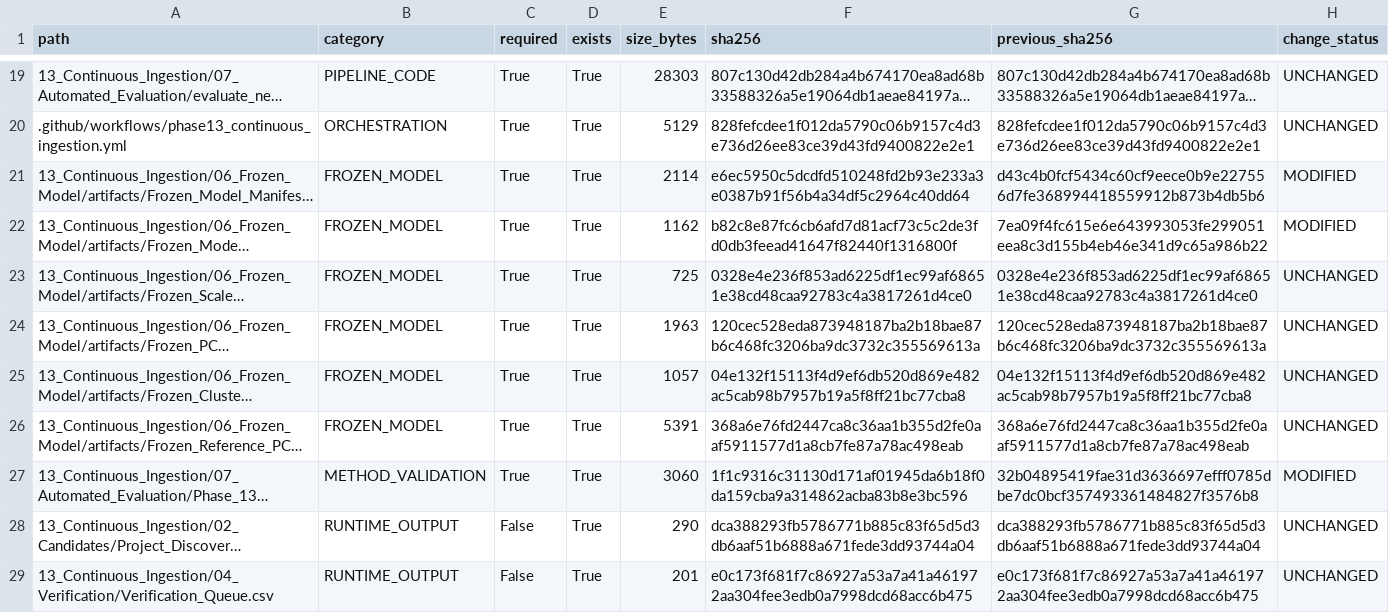
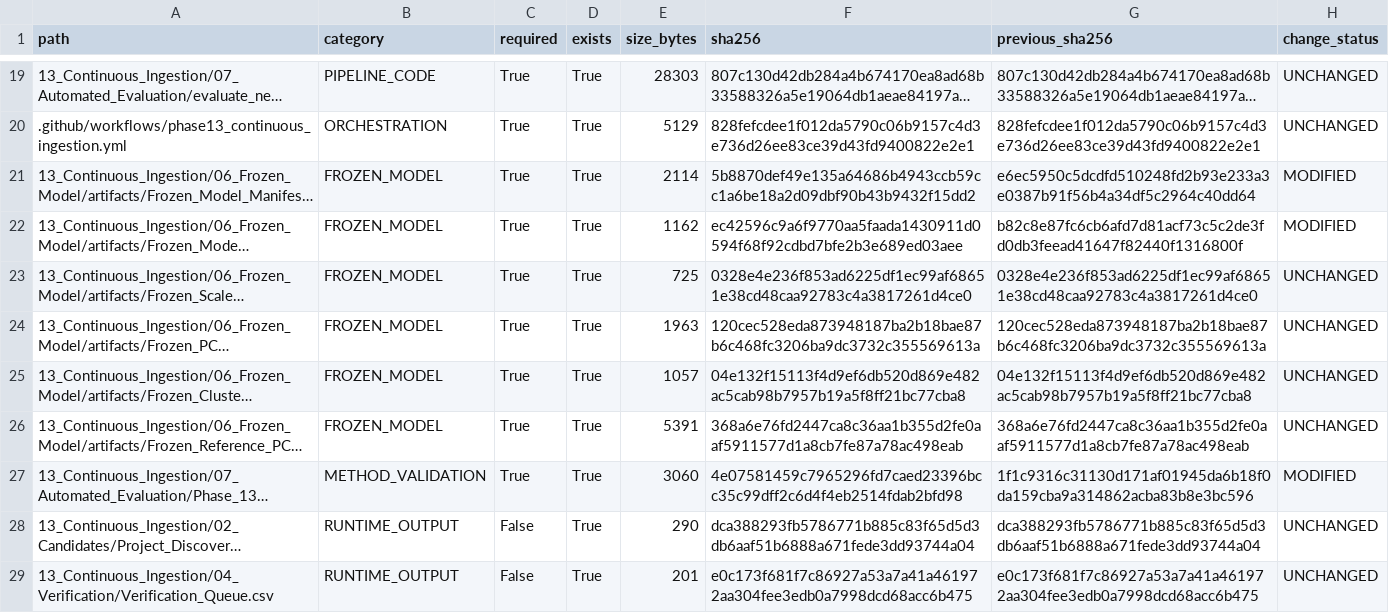
Before and after one commit to Rahul787-ai/Semiconductor-Credit-Risk-ML-main, a CSV file: 13_Continuous_Ingestion/08_Governance/Phase_13I_Artifact_Hashes.csv, drawn as a sheet; only a part is shown, gaps mark what is left out; long unchanged cells end in …; the diff names each change by its address in the sheet, - before the commit and + after, or states it on an @@ line.

```diff
--- a/13_Continuous_Ingestion/08_Governance/Phase_13I_Artifact_Hashes.csv
+++ b/13_Continuous_Ingestion/08_Governance/Phase_13I_Artifact_Hashes.csv
-F21 (sha256): e6ec5950c5dcdfd510248fd2b93e233a3e0387b91f56b4a34df5c2964c40dd64
+F21 (sha256): 5b8870def49e135a64686b4943ccb59cc1a6be18a2d09dbf90b43b9432f15dd2
-G21 (previous_sha256): d43c4b0fcf5434c60cf9eece0b9e227556d7fe368994418559912b873b4db5b6
+G21 (previous_sha256): e6ec5950c5dcdfd510248fd2b93e233a3e0387b91f56b4a34df5c2964c40dd64
-F22 (sha256): b82c8e87fc6cb6afd7d81acf73c5c2de3fd0db3feead41647f82440f1316800f
+F22 (sha256): ec42596c9a6f9770aa5faada1430911d0594f68f92cdbd7bfe2b3e689ed03aee
-G22 (previous_sha256): 7ea09f4fc615e6e643993053fe299051eea8c3d155b4eb46e341d9c65a986b22
+G22 (previous_sha256): b82c8e87fc6cb6afd7d81acf73c5c2de3fd0db3feead41647f82440f1316800f
-F27 (sha256): 1f1c9316c31130d171af01945da6b18f0da159cba9a314862acba83b8e3bc596
+F27 (sha256): 4e07581459c7965296fd7caed23396bcc35c99dff2c6d4f4eb2514fdab2bfd98
-G27 (previous_sha256): 32b04895419fae31d3636697efff0785dbe7dc0bcf357493361484827f3576b8
+G27 (previous_sha256): 1f1c9316c31130d171af01945da6b18f0da159cba9a314862acba83b8e3bc596
```
Also changed, not shown: 13_Continuous_Ingestion/08_Governance/Phase_13I_Change_Register.csv, 10 other files.
